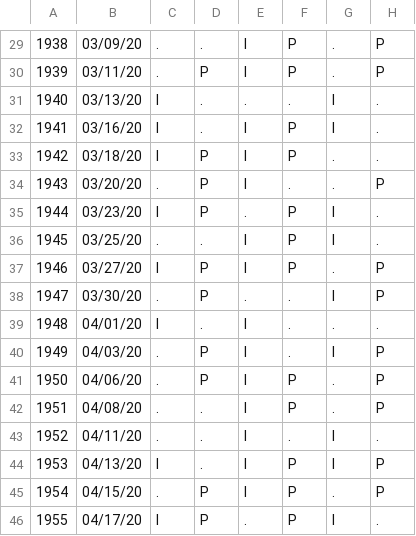
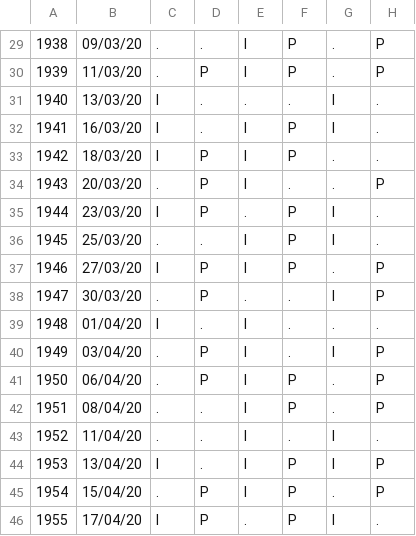
Before and after one commit to bruno-ba/loterica, a CSV file: lotofacil/relatorio-inicial_2020_lotofacil.csv, drawn as a sheet; only a part is shown, gaps mark what is left out; the diff covers the shown part only; the diff names each change by its address in the sheet, - before the commit and + after, or states it on an @@ line.

```diff
--- a/lotofacil/relatorio-inicial_2020_lotofacil.csv
+++ b/lotofacil/relatorio-inicial_2020_lotofacil.csv
-B29: 03/09/20
+B29: 09/03/20
-B30: 03/11/20
+B30: 11/03/20
-B31: 03/13/20
+B31: 13/03/20
-B32: 03/16/20
+B32: 16/03/20
-B33: 03/18/20
+B33: 18/03/20
-B34: 03/20/20
+B34: 20/03/20
-B35: 03/23/20
+B35: 23/03/20
-B36: 03/25/20
+B36: 25/03/20
-B37: 03/27/20
+B37: 27/03/20
-B38: 03/30/20
+B38: 30/03/20
-B39: 04/01/20
+B39: 01/04/20
-B40: 04/03/20
+B40: 03/04/20
-B41: 04/06/20
+B41: 06/04/20
-B42: 04/08/20
+B42: 08/04/20
-B43: 04/11/20
+B43: 11/04/20
-B44: 04/13/20
+B44: 13/04/20
-B45: 04/15/20
+B45: 15/04/20
-B46: 04/17/20
+B46: 17/04/20
```
Also changed, not shown: 1 added row, 1 removed row and 27 edited cells elsewhere in this file, 3 other files.
